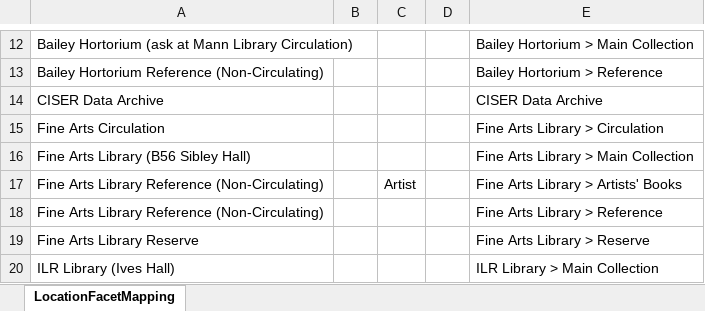
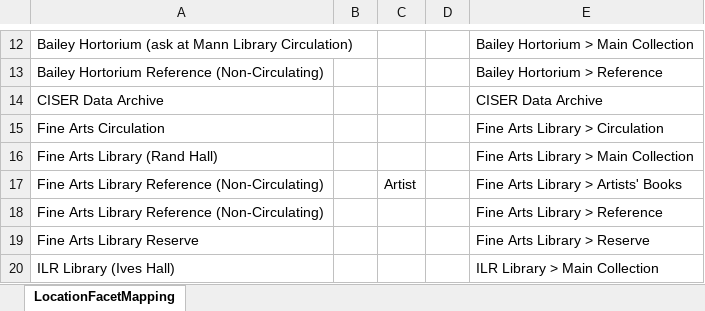
Before and after one commit to cul-it/da-solr-availability, an Excel workbook: src/main/resources/LocationFacetMapping.xlsx, sheet LocationFacetMapping, drawn as a sheet; only a part is shown, gaps mark what is left out; values as stored, in another font and other column widths than the file's, no borders; the diff names each change by its address in the sheet, - before the commit and + after, or states it on an @@ line.

Commit message:
Change display name of fine arts library back to Rand for location facet
DISCOVERYACCESS-4992

```diff
--- a/src/main/resources/LocationFacetMapping.xlsx (sheet LocationFacetMapping)
+++ b/src/main/resources/LocationFacetMapping.xlsx (sheet LocationFacetMapping)
-A16: Fine Arts Library (B56 Sibley Hall)
+A16: Fine Arts Library (Rand Hall)
```
Also changed, not shown: 1 other file.
